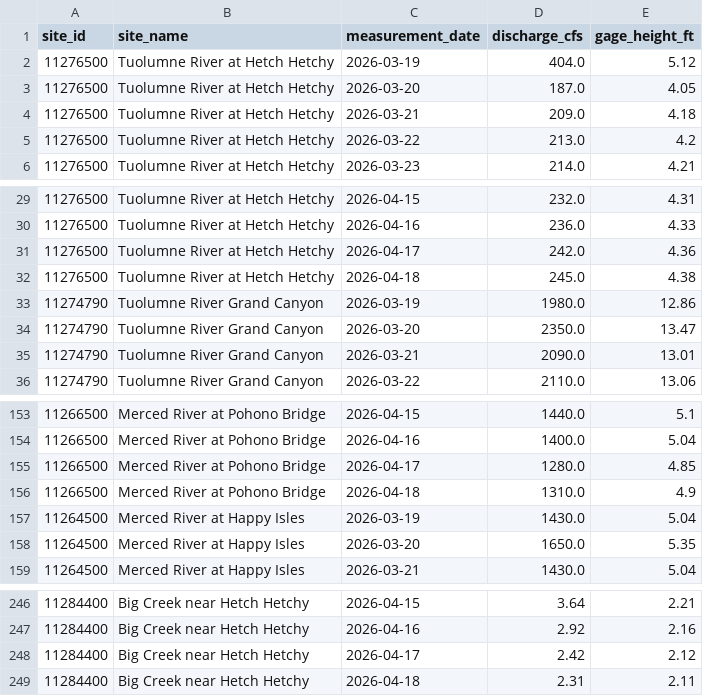
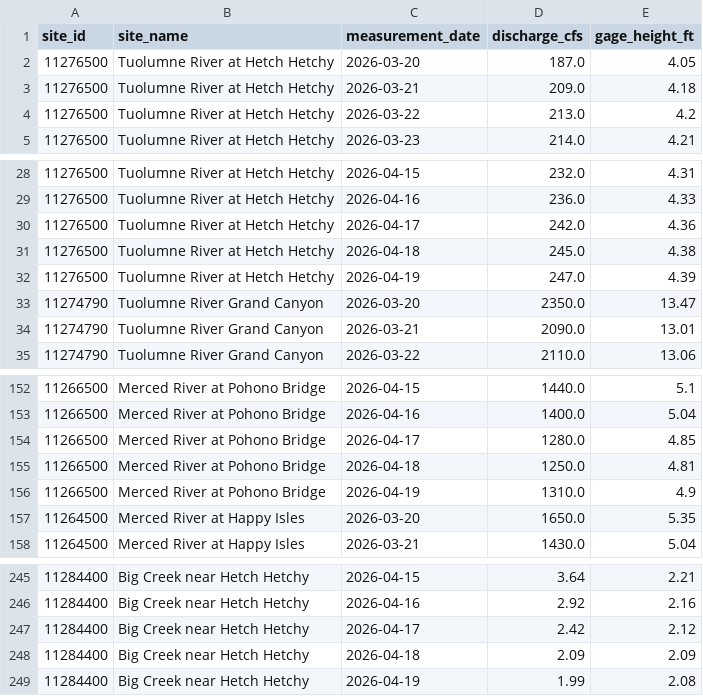
Before and after one commit to bdgroves/sierra-flow-cobol, a CSV file: streamflow.csv, drawn as a sheet; only a part is shown, gaps mark what is left out; the diff covers the shown part only.

```diff
--- a/streamflow.csv
+++ b/streamflow.csv
@@ -1,3 +1,2 @@
 site_id,site_name,measurement_date,discharge_cfs,gage_height_ft
-11276500,Tuolumne River at Hetch Hetchy,2026-03-19,404.0,5.12
 11276500,Tuolumne River at Hetch Hetchy,2026-03-20,187.0,4.05
@@ -32,3 +31,3 @@ site_id,site_name,measurement_date,discharge_cfs,gage_height_ft
 11276500,Tuolumne River at Hetch Hetchy,2026-04-18,245.0,4.38
-11274790,Tuolumne River Grand Canyon,2026-03-19,1980.0,12.86
+11276500,Tuolumne River at Hetch Hetchy,2026-04-19,247.0,4.39
 11274790,Tuolumne River Grand Canyon,2026-03-20,2350.0,13.47
@@ -155,4 +154,4 @@ site_id,site_name,measurement_date,discharge_cfs,gage_height_ft
 11266500,Merced River at Pohono Bridge,2026-04-17,1280.0,4.85
-11266500,Merced River at Pohono Bridge,2026-04-18,1310.0,4.9
-11264500,Merced River at Happy Isles,2026-03-19,1430.0,5.04
+11266500,Merced River at Pohono Bridge,2026-04-18,1250.0,4.81
+11266500,Merced River at Pohono Bridge,2026-04-19,1310.0,4.9
 11264500,Merced River at Happy Isles,2026-03-20,1650.0,5.35
@@ -248,2 +247,3 @@ site_id,site_name,measurement_date,discharge_cfs,gage_height_ft
 11284400,Big Creek near Hetch Hetchy,2026-04-17,2.42,2.12
-11284400,Big Creek near Hetch Hetchy,2026-04-18,2.31,2.11
+11284400,Big Creek near Hetch Hetchy,2026-04-18,2.09,2.09
+11284400,Big Creek near Hetch Hetchy,2026-04-19,1.99,2.08
```
Also changed, not shown: 5 added rows, 5 removed rows and 10 edited cells elsewhere in this file, 1 other file.
